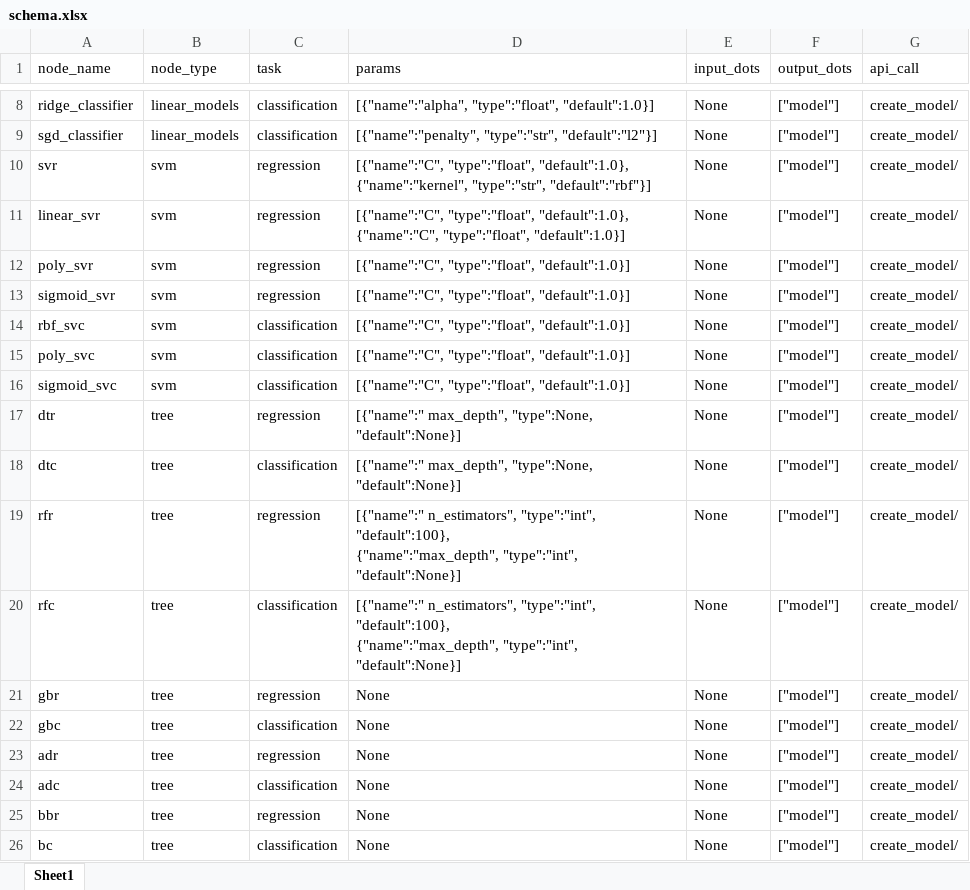
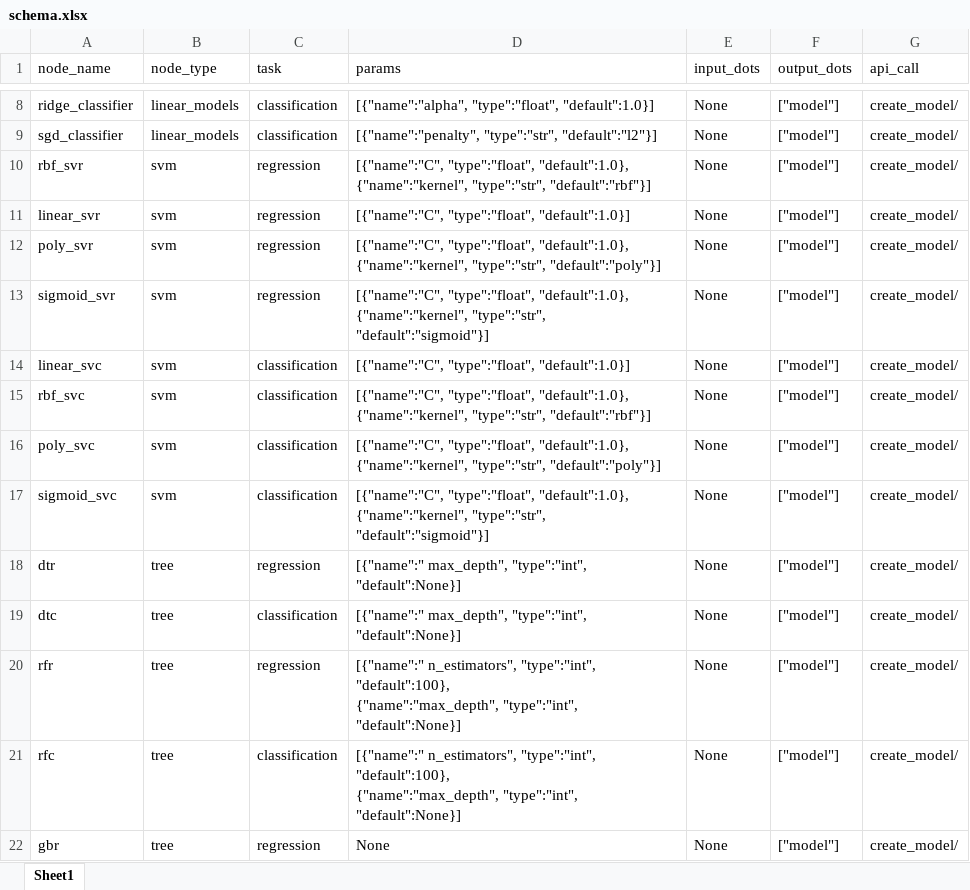
Before and after one commit to MoNafea01/AI-NO, an Excel workbook: project/core/nodes/schema.xlsx, sheet Sheet1, drawn as a sheet; only a part is shown, gaps mark what is left out; the shorter side is filled out with more unchanged rows; values as stored, in another font and other column widths than the file's, no borders; addresses are those after the commit; ↵ is a line break in a cell; the diff names each change by its address in the sheet, - before the commit and + after, or states it on an @@ line.

Commit message:
updated schema

```diff
--- a/project/core/nodes/schema.xlsx (sheet Sheet1)
+++ b/project/core/nodes/schema.xlsx (sheet Sheet1)
-A10 (node_name): svr
+A10 (node_name): rbf_svr
-D11 (params): [{"name":"C", "type":"float", "default":1.0}, ↵ {"name":"C", "type":"float", "default":1.0}]
+D11 (params): [{"name":"C", "type":"float", "default":1.0}]
-D12 (params): [{"name":"C", "type":"float", "default":1.0}]
+D12 (params): [{"name":"C", "type":"float", "default":1.0}, ↵ {"name":"kernel", "type":"str", "default":"poly"}]
-D13 (params): [{"name":"C", "type":"float", "default":1.0}]
+D13 (params): [{"name":"C", "type":"float", "default":1.0}, ↵ {"name":"kernel", "type":"str", "default":"sigmoid"}]
+row 14: linear_svc | svm | classification | [{"name":"C", "type":"float", "default":1.0}] | None | ["model"] | create_model/
-D15 (params): [{"name":"C", "type":"float", "default":1.0}]
+D15 (params): [{"name":"C", "type":"float", "default":1.0}, ↵ {"name":"kernel", "type":"str", "default":"rbf"}]
-D16 (params): [{"name":"C", "type":"float", "default":1.0}]
+D16 (params): [{"name":"C", "type":"float", "default":1.0}, ↵ {"name":"kernel", "type":"str", "default":"poly"}]
-D17 (params): [{"name":"C", "type":"float", "default":1.0}]
+D17 (params): [{"name":"C", "type":"float", "default":1.0}, ↵ {"name":"kernel", "type":"str", "default":"sigmoid"}]
-D18:D19 (params): [{"name":" max_depth", "type":None, "default":None}]
+D18:D19 (params): [{"name":" max_depth", "type":"int", "default":None}]
```
Also changed, not shown: 1 other file.
